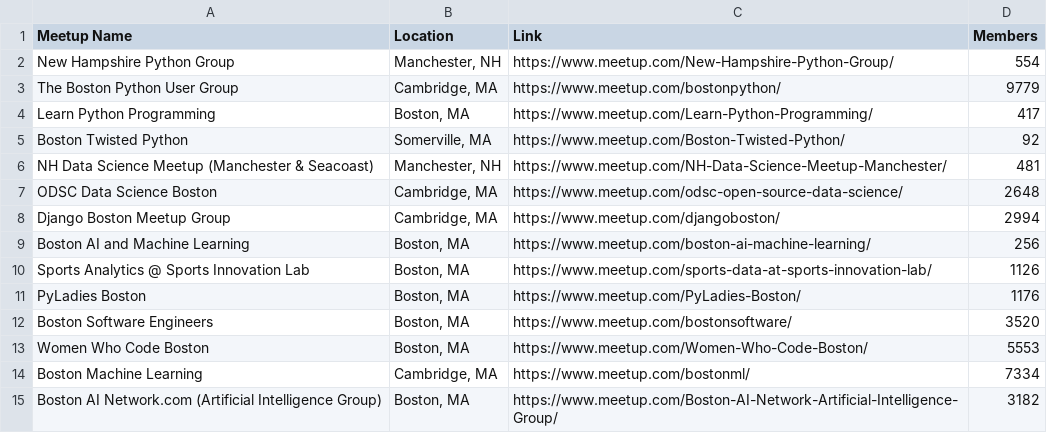
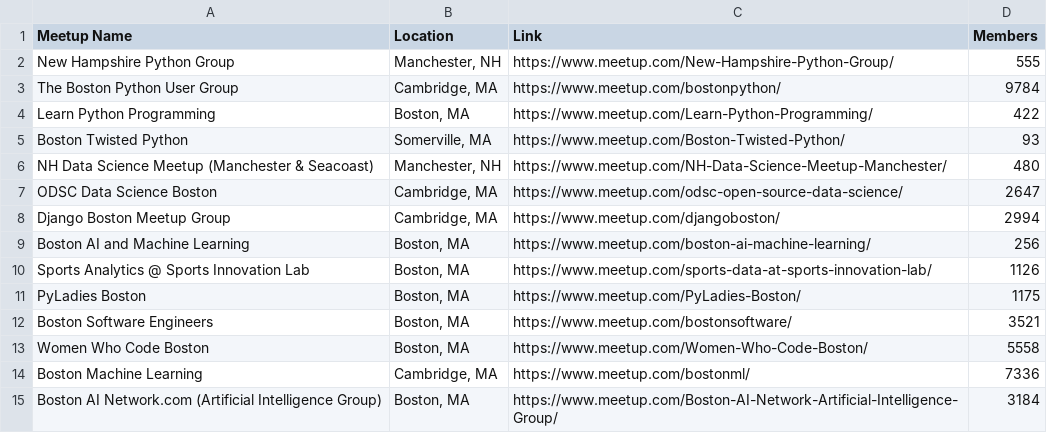
Before and after one commit to gumdropsteve/meetup-scrape, a CSV file: boston_groups.csv, drawn as a sheet.

```diff
--- a/boston_groups.csv
+++ b/boston_groups.csv
@@ -1,8 +1,8 @@
 Meetup Name,Location,Link,Members
-New Hampshire Python Group,"Manchester, NH",https://www.meetup.com/New-Hampshire-Python-Group/,554
-The Boston Python User Group,"Cambridge, MA",https://www.meetup.com/bostonpython/,9779
-Learn Python Programming,"Boston, MA",https://www.meetup.com/Learn-Python-Programming/,417
-Boston Twisted Python,"Somerville, MA",https://www.meetup.com/Boston-Twisted-Python/,92
-NH Data Science Meetup (Manchester & Seacoast),"Manchester, NH",https://www.meetup.com/NH-Data-Science-Meetup-Manchester/,481
-ODSC Data Science Boston,"Cambridge, MA",https://www.meetup.com/odsc-open-source-data-science/,2648
+New Hampshire Python Group,"Manchester, NH",https://www.meetup.com/New-Hampshire-Python-Group/,555
+The Boston Python User Group,"Cambridge, MA",https://www.meetup.com/bostonpython/,9784
+Learn Python Programming,"Boston, MA",https://www.meetup.com/Learn-Python-Programming/,422
+Boston Twisted Python,"Somerville, MA",https://www.meetup.com/Boston-Twisted-Python/,93
+NH Data Science Meetup (Manchester & Seacoast),"Manchester, NH",https://www.meetup.com/NH-Data-Science-Meetup-Manchester/,480
+ODSC Data Science Boston,"Cambridge, MA",https://www.meetup.com/odsc-open-source-data-science/,2647
 Django Boston Meetup Group,"Cambridge, MA",https://www.meetup.com/djangoboston/,2994
@@ -10,6 +10,6 @@ Boston AI and Machine Learning,"Boston, MA",https://www.meetup.com/boston-ai-mac
 Sports Analytics @ Sports Innovation Lab,"Boston, MA",https://www.meetup.com/sports-data-at-sports-innovation-lab/,1126
-PyLadies Boston,"Boston, MA",https://www.meetup.com/PyLadies-Boston/,1176
-Boston Software Engineers,"Boston, MA",https://www.meetup.com/bostonsoftware/,3520
-Women Who Code Boston,"Boston, MA",https://www.meetup.com/Women-Who-Code-Boston/,5553
-Boston Machine Learning,"Cambridge, MA",https://www.meetup.com/bostonml/,7334
-Boston AI Network.com (Artificial Intelligence Group),"Boston, MA",https://www.meetup.com/Boston-AI-Network-Artificial-Intelligence-Group/,3182
+PyLadies Boston,"Boston, MA",https://www.meetup.com/PyLadies-Boston/,1175
+Boston Software Engineers,"Boston, MA",https://www.meetup.com/bostonsoftware/,3521
+Women Who Code Boston,"Boston, MA",https://www.meetup.com/Women-Who-Code-Boston/,5558
+Boston Machine Learning,"Cambridge, MA",https://www.meetup.com/bostonml/,7336
+Boston AI Network.com (Artificial Intelligence Group),"Boston, MA",https://www.meetup.com/Boston-AI-Network-Artificial-Intelligence-Group/,3184
```
Also changed, not shown: houston_groups.csv, los_angeles_groups.csv, 1 other file.
